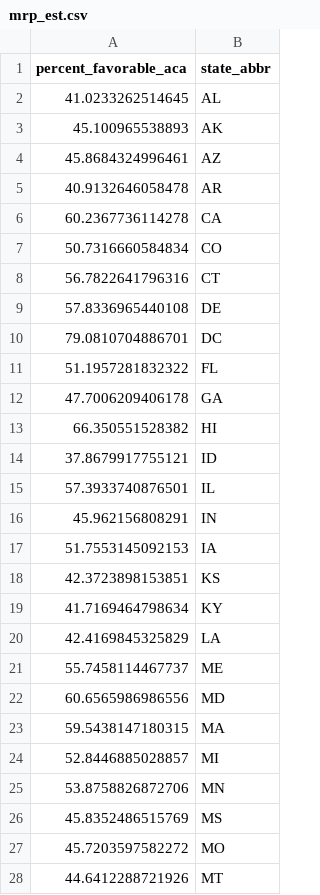
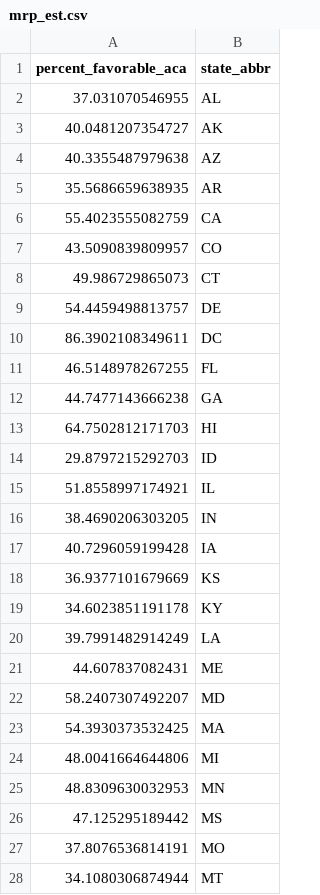
Before and after one commit to carlislerainey/aca-opinion, a CSV file: Data/mrp_est.csv, drawn as a sheet; only a part is shown; the diff covers the shown part only.

```diff
--- a/Data/mrp_est.csv
+++ b/Data/mrp_est.csv
@@ -1,28 +1,28 @@
 "percent_favorable_aca","state_abbr"
-41.0233262514645,"AL"
-45.100965538893,"AK"
-45.8684324996461,"AZ"
-40.9132646058478,"AR"
-60.2367736114278,"CA"
-50.7316660584834,"CO"
-56.7822641796316,"CT"
-57.8336965440108,"DE"
-79.0810704886701,"DC"
-51.1957281832322,"FL"
-47.7006209406178,"GA"
-66.350551528382,"HI"
-37.8679917755121,"ID"
-57.3933740876501,"IL"
-45.962156808291,"IN"
-51.7553145092153,"IA"
-42.3723898153851,"KS"
-41.7169464798634,"KY"
-42.4169845325829,"LA"
-55.7458114467737,"ME"
-60.6565986986556,"MD"
-59.5438147180315,"MA"
-52.8446885028857,"MI"
-53.8758826872706,"MN"
-45.8352486515769,"MS"
-45.7203597582272,"MO"
-44.6412288721926,"MT"
+37.031070546955,"AL"
+40.0481207354727,"AK"
+40.3355487979638,"AZ"
+35.5686659638935,"AR"
+55.4023555082759,"CA"
+43.5090839809957,"CO"
+49.986729865073,"CT"
+54.4459498813757,"DE"
+86.3902108349611,"DC"
+46.5148978267255,"FL"
+44.7477143666238,"GA"
+64.7502812171703,"HI"
+29.8797215292703,"ID"
+51.8558997174921,"IL"
+38.4690206303205,"IN"
+40.7296059199428,"IA"
+36.9377101679669,"KS"
+34.6023851191178,"KY"
+39.7991482914249,"LA"
+44.607837082431,"ME"
+58.2407307492207,"MD"
+54.3930373532425,"MA"
+48.0041664644806,"MI"
+48.8309630032953,"MN"
+47.125295189442,"MS"
+37.8076536814191,"MO"
+34.1080306874944,"MT"
```
Also changed, not shown: 24 edited cells elsewhere in this file, 4 other files.
